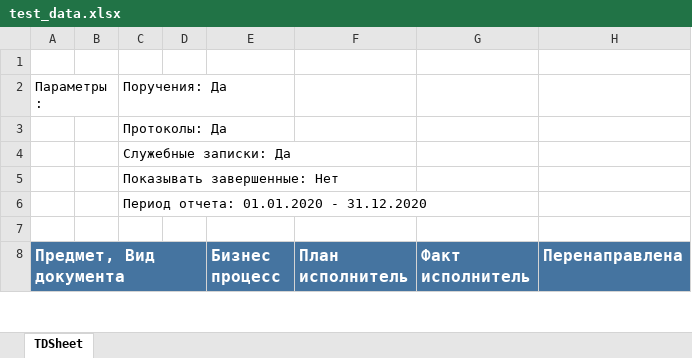
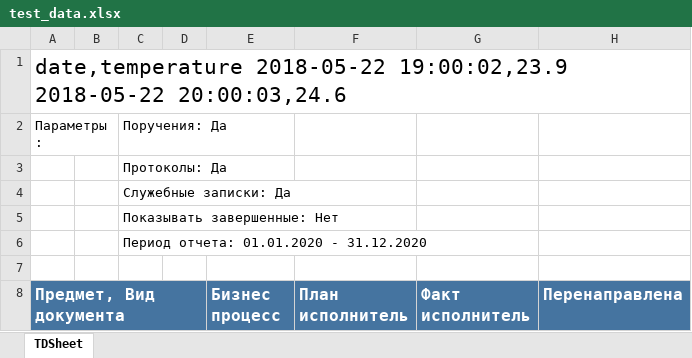
Before and after one commit to gerasimoval/dashboard, an Excel workbook: test_data.xlsx, sheet TDSheet, drawn as a sheet; only a part is shown; values as stored, in another font and other column widths than the file's, no borders; the diff names each change by its address in the sheet, - before the commit and + after, or states it on an @@ line.

```diff
--- a/test_data.xlsx (sheet TDSheet)
+++ b/test_data.xlsx (sheet TDSheet)
-A1 (Предмет, Вид документа): (empty)
+A1 (Предмет, Вид документа): date,temperature 2018-05-22 19:00:02,23.9 2018-05-22 20:00:03,24.6
```
Also changed, not shown: 1 other file.
